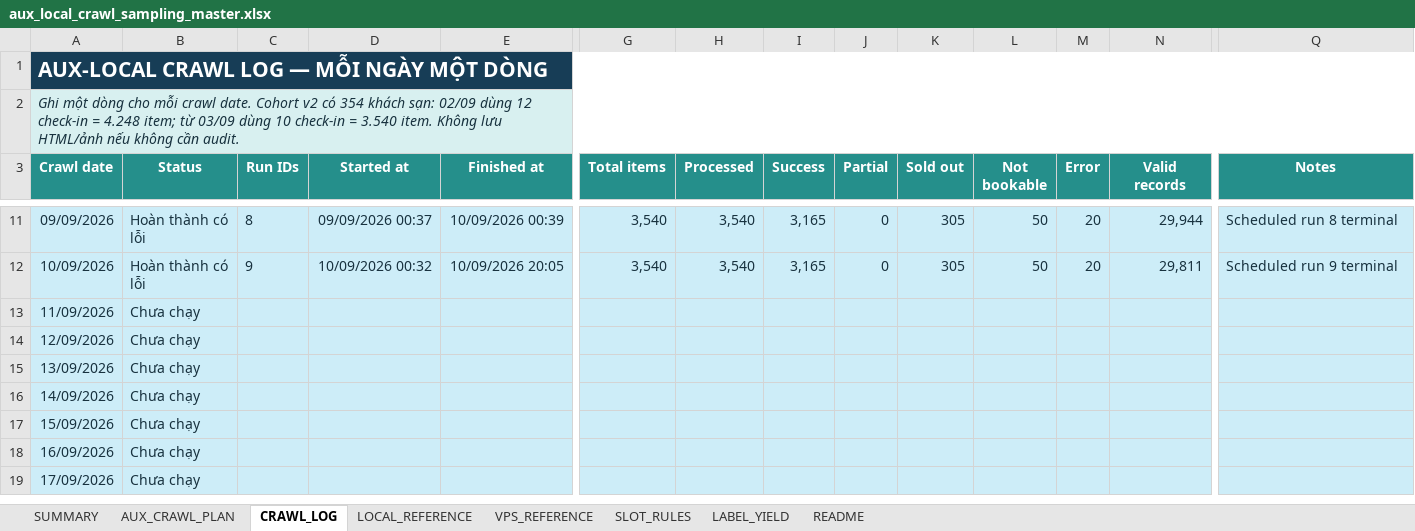
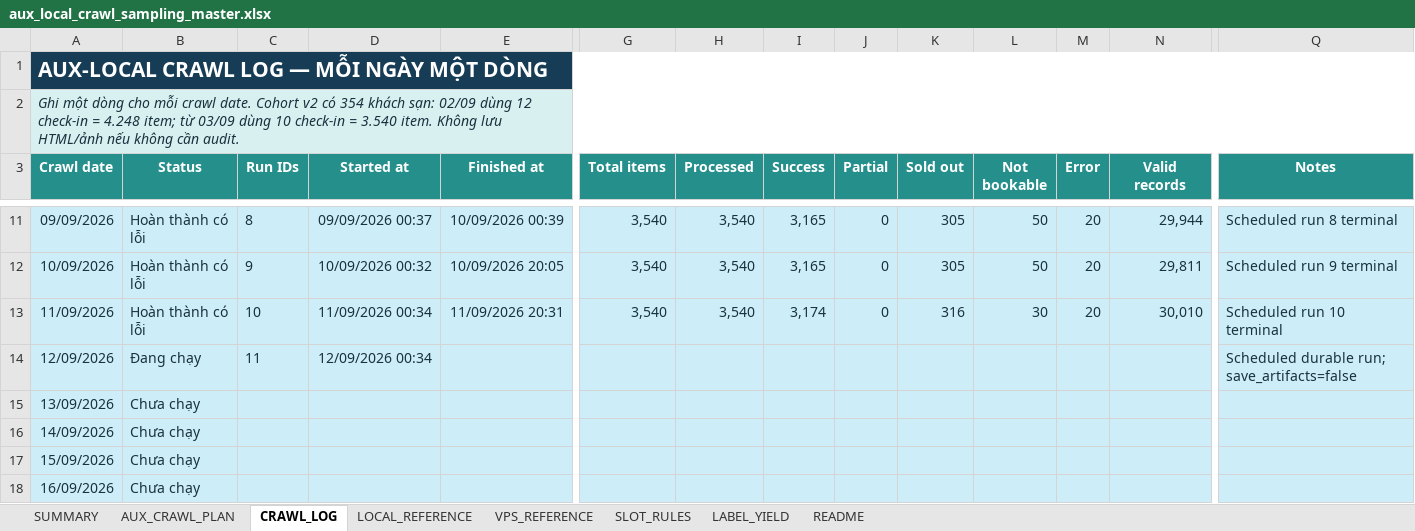
Before and after one commit to Andnm/capstone-master, an Excel workbook: outputs/aux-local-crawl-planner-20260901/aux_local_crawl_sampling_master.xlsx, sheet CRAWL_LOG, drawn as a sheet; only a part is shown, gaps mark what is left out; the shorter side is filled out with more unchanged rows; values as stored, in another font and other column widths than the file's, no borders; conditional formats not drawn; the diff names each change by its address in the sheet, - before the commit and + after, or states it on an @@ line.

Commit message:
feat: fix run scheduled automation

```diff
--- a/outputs/aux-local-crawl-planner-20260901/aux_local_crawl_sampling_master.xlsx (sheet CRAWL_LOG)
+++ b/outputs/aux-local-crawl-planner-20260901/aux_local_crawl_sampling_master.xlsx (sheet CRAWL_LOG)
-B13 (Status): Chưa chạy
+B13 (Status): Hoàn thành có lỗi
-C13 (Run IDs): (empty)
+C13 (Run IDs): 10
-D13 (Started at): (empty)
+D13 (Started at): 11/09/2026 00:34
-E13 (Finished at): (empty)
+E13 (Finished at): 11/09/2026 20:31
-G13 (Total items): (empty)
+G13 (Total items): 3,540
-H13 (Processed): (empty)
+H13 (Processed): 3,540
-I13 (Success): (empty)
+I13 (Success): 3,174
-J13 (Partial): (empty)
+J13 (Partial): 0
-K13 (Sold out): (empty)
+K13 (Sold out): 316
-L13 (Not bookable): (empty)
+L13 (Not bookable): 30
-M13 (Error): (empty)
+M13 (Error): 20
-N13 (Valid records): (empty)
+N13 (Valid records): 30,010
-Q13 (Notes): (empty)
+Q13 (Notes): Scheduled run 10 terminal
-B14 (Status): Chưa chạy
+B14 (Status): Đang chạy
-C14 (Run IDs): (empty)
+C14 (Run IDs): 11
-D14 (Started at): (empty)
+D14 (Started at): 12/09/2026 00:34
-Q14 (Notes): (empty)
+Q14 (Notes): Scheduled durable run; save_artifacts=false
```
Also changed, not shown: 1 other file.
